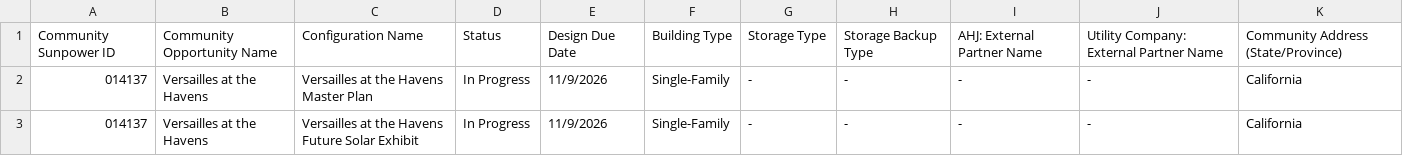
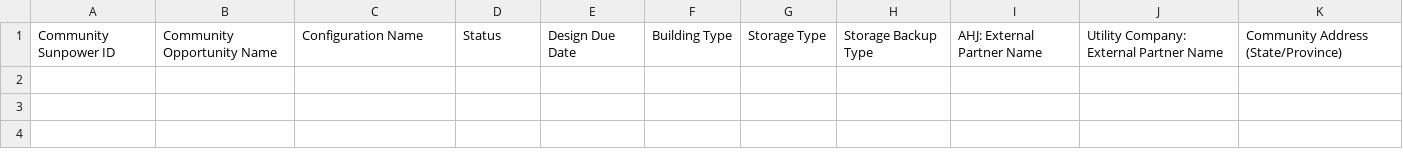
Before and after one commit to newhomes-ops/design-andon, a CSV file: Community Designs Queue.csv, drawn as a sheet; the diff names each change by its address in the sheet, - before the commit and + after, or states it on an @@ line.

```diff
--- a/Community Designs Queue.csv
+++ b/Community Designs Queue.csv
-row 2: 014137 | Versailles at the Havens | Versailles at the Havens Master Plan | In Progress | 11/9/2026 | Single-Family | - | - | - | - | California
-row 3: 014137 | Versailles at the Havens | Versailles at the Havens Future Solar Exhibit | In Progress | 11/9/2026 | Single-Family | - | - | - | - | California
```
Also changed, not shown: Community Design and QA.csv, Lot Design Rework.csv, 2 other files.
